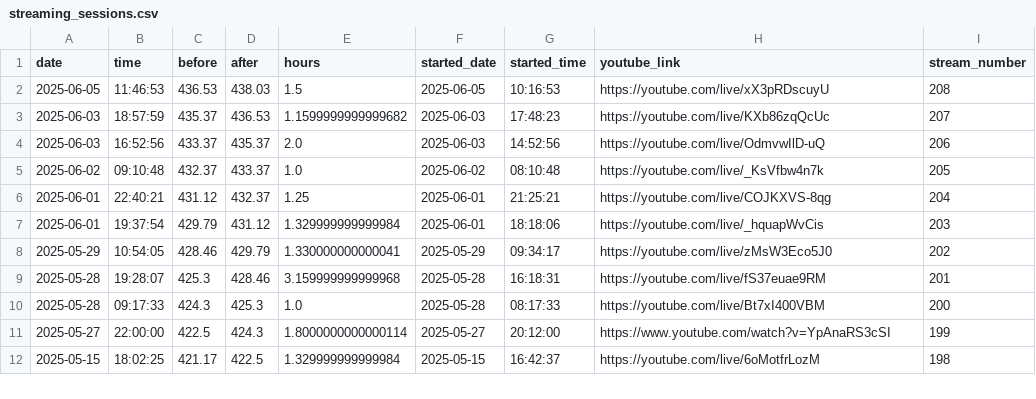
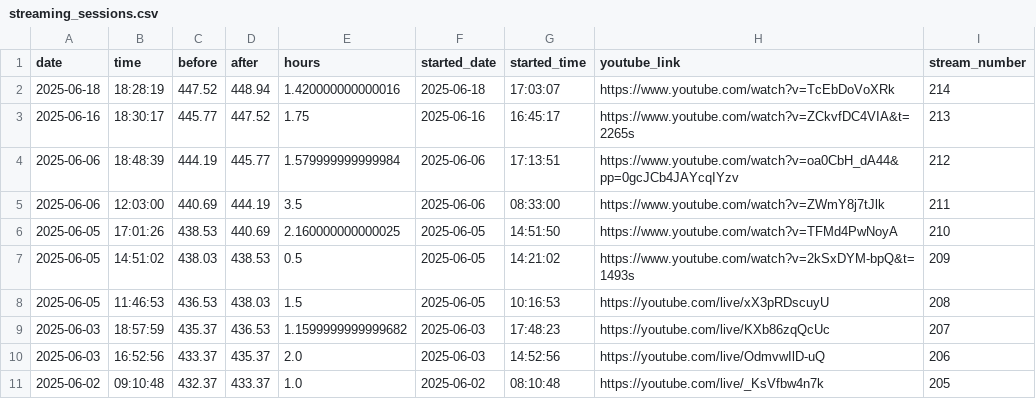
Before and after one commit to BriceChivu/Mandarin-progression, a CSV file: streaming_sessions.csv, drawn as a sheet; only a part is shown; the shorter side is filled out with more unchanged rows; the diff names each change by its address in the sheet, - before the commit and + after, or states it on an @@ line.

```diff
--- a/streaming_sessions.csv
+++ b/streaming_sessions.csv
+row 2: 2025-06-18 | 18:28:19 | 447.52 | 448.94 | 1.420000000000016 | 2025-06-18 | 17:03:07 | https://www.youtube.com/watch?v=TcEbDoVoXRk | 214
+row 3: 2025-06-16 | 18:30:17 | 445.77 | 447.52 | 1.75 | 2025-06-16 | 16:45:17 | https://www.youtube.com/watch?v=ZCkvfDC4VIA&t=2265s | 213
+row 4: 2025-06-06 | 18:48:39 | 444.19 | 445.77 | 1.579999999999984 | 2025-06-06 | 17:13:51 | https://www.youtube.com/watch?v=oa0CbH_dA44&pp=0gcJCb4JAYcqIYzv | 212
+row 5: 2025-06-06 | 12:03:00 | 440.69 | 444.19 | 3.5 | 2025-06-06 | 08:33:00 | https://www.youtube.com/watch?v=ZWmY8j7tJlk | 211
+row 6: 2025-06-05 | 17:01:26 | 438.53 | 440.69 | 2.160000000000025 | 2025-06-05 | 14:51:50 | https://www.youtube.com/watch?v=TFMd4PwNoyA | 210
+row 7: 2025-06-05 | 14:51:02 | 438.03 | 438.53 | 0.5 | 2025-06-05 | 14:21:02 | https://www.youtube.com/watch?v=2kSxDYM-bpQ&t=1493s | 209
```
Also changed, not shown: daily_summary.csv, 7 other files.
